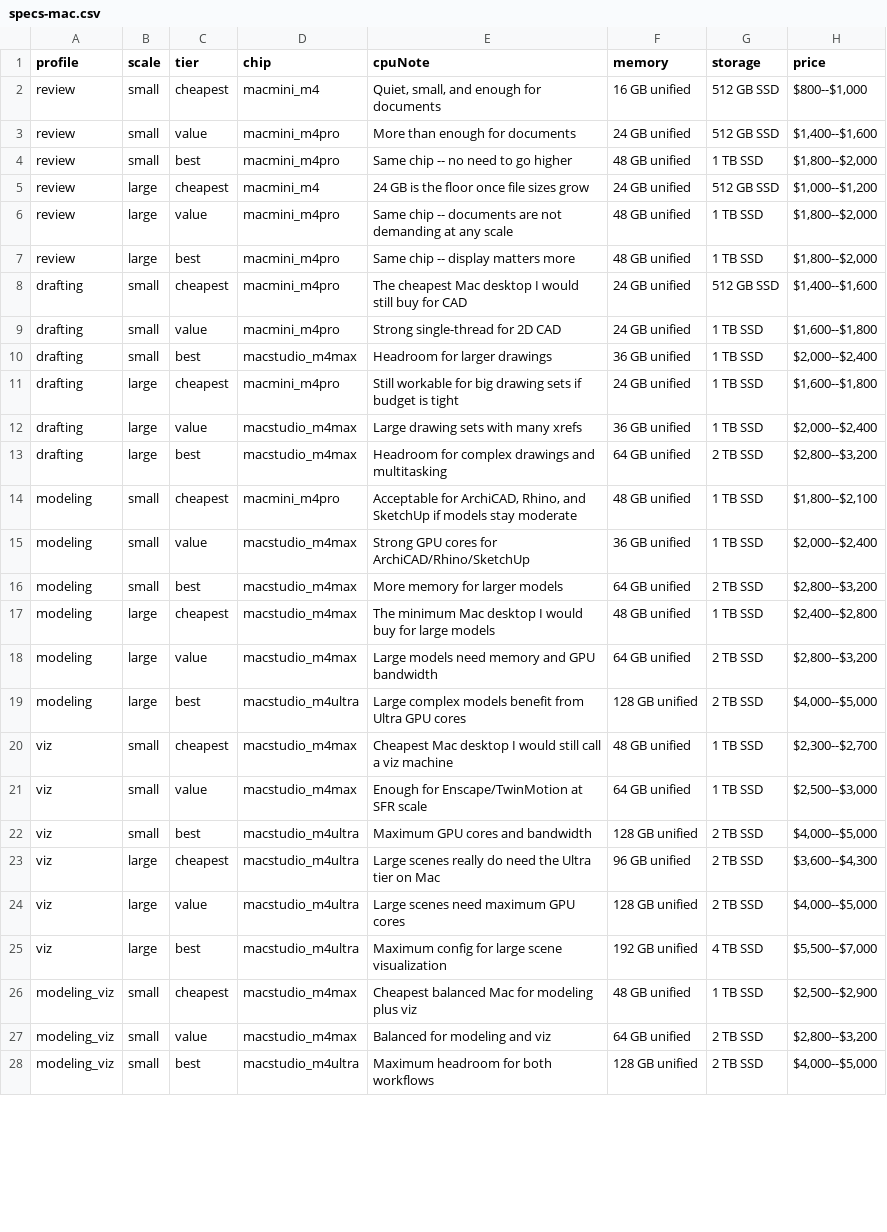
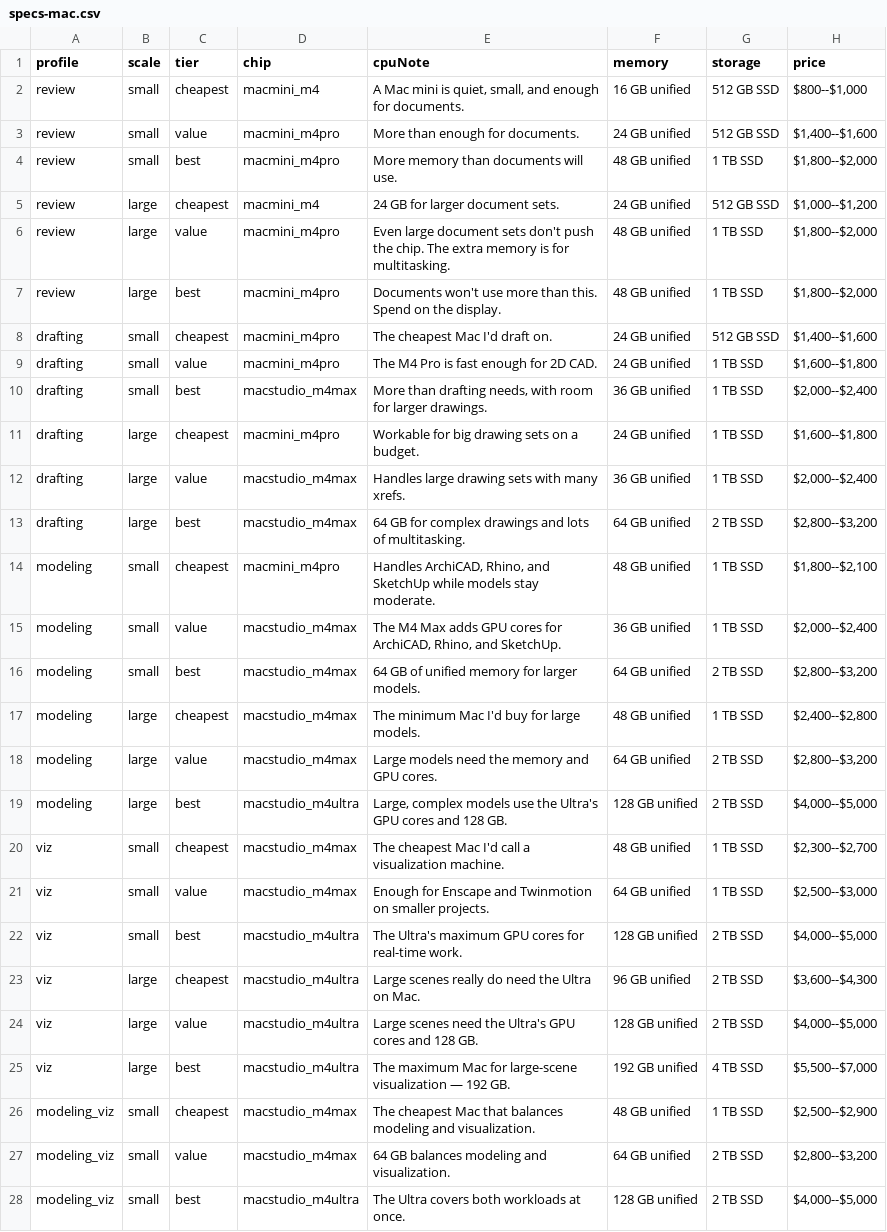
Before and after one commit to mstinnett/architecturetools, a CSV file: data/specs-mac.csv, drawn as a sheet; only a part is shown; the diff covers the shown part only; the diff names each change by its address in the sheet, - before the commit and + after, or states it on an @@ line.

```diff
--- a/data/specs-mac.csv
+++ b/data/specs-mac.csv
-E2 (cpuNote): Quiet, small, and enough for documents
+E2 (cpuNote): A Mac mini is quiet, small, and enough for documents.
-E3 (cpuNote): More than enough for documents
+E3 (cpuNote): More than enough for documents.
-E4 (cpuNote): Same chip -- no need to go higher
+E4 (cpuNote): More memory than documents will use.
-E5 (cpuNote): 24 GB is the floor once file sizes grow
+E5 (cpuNote): 24 GB for larger document sets.
-E6 (cpuNote): Same chip -- documents are not demanding at any scale
+E6 (cpuNote): Even large document sets don't push the chip. The extra memory is for multitasking.
-E7 (cpuNote): Same chip -- display matters more
+E7 (cpuNote): Documents won't use more than this. Spend on the display.
-E8 (cpuNote): The cheapest Mac desktop I would still buy for CAD
+E8 (cpuNote): The cheapest Mac I'd draft on.
-E9 (cpuNote): Strong single-thread for 2D CAD
+E9 (cpuNote): The M4 Pro is fast enough for 2D CAD.
-E10 (cpuNote): Headroom for larger drawings
+E10 (cpuNote): More than drafting needs, with room for larger drawings.
-E11 (cpuNote): Still workable for big drawing sets if budget is tight
+E11 (cpuNote): Workable for big drawing sets on a budget.
-E12 (cpuNote): Large drawing sets with many xrefs
+E12 (cpuNote): Handles large drawing sets with many xrefs.
-E13 (cpuNote): Headroom for complex drawings and multitasking
+E13 (cpuNote): 64 GB for complex drawings and lots of multitasking.
-E14 (cpuNote): Acceptable for ArchiCAD, Rhino, and SketchUp if models stay moderate
+E14 (cpuNote): Handles ArchiCAD, Rhino, and SketchUp while models stay moderate.
-E15 (cpuNote): Strong GPU cores for ArchiCAD/Rhino/SketchUp
+E15 (cpuNote): The M4 Max adds GPU cores for ArchiCAD, Rhino, and SketchUp.
-E16 (cpuNote): More memory for larger models
+E16 (cpuNote): 64 GB of unified memory for larger models.
-E17 (cpuNote): …minimum Mac desktop I would buy for large models
+E17 (cpuNote): …minimum Mac I'd buy for large models.
-E18 (cpuNote): Large models need memory and GPU bandwidth
+E18 (cpuNote): Large models need the memory and GPU cores.
-E19 (cpuNote): Large complex models benefit from Ultra GPU cores
+E19 (cpuNote): Large, complex models use the Ultra's GPU cores and 128 GB.
-E20 (cpuNote): Cheapest Mac desktop I would still call a viz machine
+E20 (cpuNote): The cheapest Mac I'd call a visualization machine.
-E21 (cpuNote): Enough for Enscape/TwinMotion at SFR scale
+E21 (cpuNote): Enough for Enscape and Twinmotion on smaller projects.
-E22 (cpuNote): Maximum GPU cores and bandwidth
+E22 (cpuNote): The Ultra's maximum GPU cores for real-time work.
-E23 (cpuNote): …the Ultra tier on Mac
+E23 (cpuNote): …the Ultra on Mac.
-E24 (cpuNote): Large scenes need maximum GPU cores
+E24 (cpuNote): Large scenes need the Ultra's GPU cores and 128 GB.
-E25 (cpuNote): Maximum config for large scene visualization
+E25 (cpuNote): The maximum Mac for large-scene visualization — 192 GB.
-E26 (cpuNote): Cheapest balanced Mac for modeling plus viz
+E26 (cpuNote): The cheapest Mac that balances modeling and visualization.
-E27 (cpuNote): Balanced for modeling and viz
+E27 (cpuNote): 64 GB balances modeling and visualization.
-E28 (cpuNote): Maximum headroom for both workflows
+E28 (cpuNote): The Ultra covers both workloads at once.
```
Also changed, not shown: 9 edited cells elsewhere in this file, data/priorities.csv, data/specs-win.csv, 3 other files.
